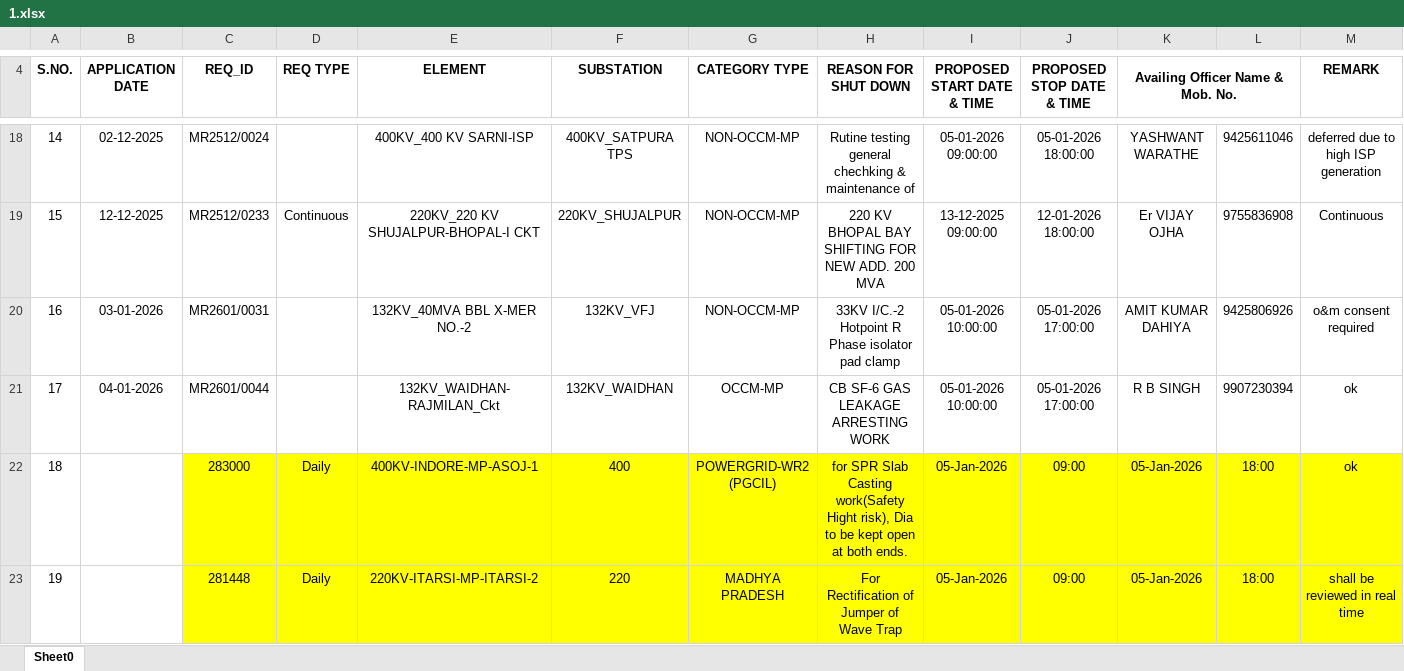
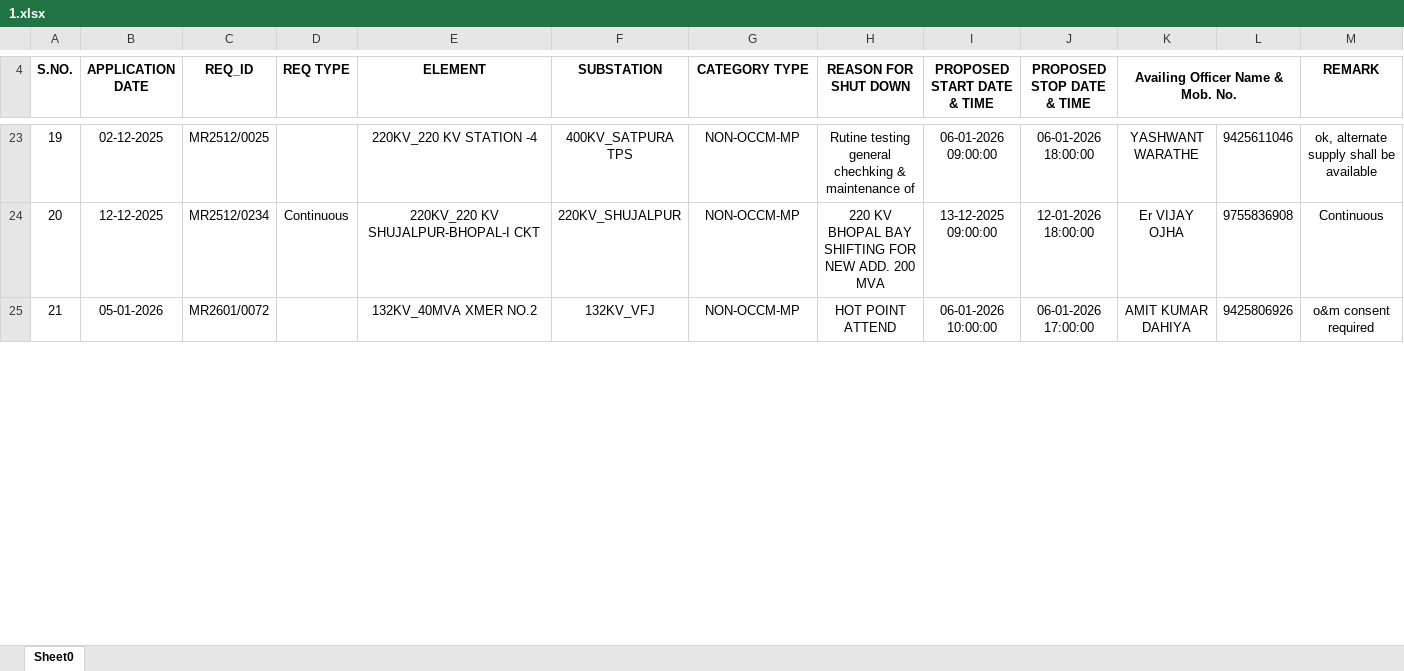
Before and after one commit to SLDCMP/shutdown, an Excel workbook: 1.xlsx, sheet Sheet0, drawn as a sheet; only a part is shown, gaps mark what is left out; values as stored, in another font and other column widths than the file's, no borders; charts and pictures not drawn; removed rows and columns are numbered as before the commit, all else as after; the diff covers the shown part only; the diff names each change by its address in the sheet, - before the commit and + after, or states it on an @@ line.

Commit message:
Add files via upload

```diff
--- a/1.xlsx (sheet Sheet0)
+++ b/1.xlsx (sheet Sheet0)
@@ column A (S.NO.) renumbered between rows 11 and 25 @@
-C23 (REQ_ID): MR2512/0024
+C23 (REQ_ID): MR2512/0025
-E23 (ELEMENT): 400KV_400 KV SARNI-ISP
+E23 (ELEMENT): 220KV_220 KV STATION -4
-I23 (PROPOSED START DATE & TIME): 05-01-2026 09:00:00
+I23 (PROPOSED START DATE & TIME): 06-01-2026 09:00:00
-J23 (PROPOSED STOP DATE & TIME): 05-01-2026 18:00:00
+J23 (PROPOSED STOP DATE & TIME): 06-01-2026 18:00:00
-M23 (REMARK): deferred due to high ISP generation
+M23 (REMARK): ok, alternate supply shall be available
-C24 (REQ_ID): MR2512/0233
+C24 (REQ_ID): MR2512/0234
-B25 (APPLICATION DATE): 03-01-2026
+B25 (APPLICATION DATE): 05-01-2026
-C25 (REQ_ID): MR2601/0031
+C25 (REQ_ID): MR2601/0072
-E25 (ELEMENT): 132KV_40MVA BBL X-MER NO.-2
+E25 (ELEMENT): 132KV_40MVA XMER NO.2
-H25 (REASON FOR SHUT DOWN): 33KV I/C.-2 Hotpoint R Phase isolator pad clamp
+H25 (REASON FOR SHUT DOWN): HOT POINT ATTEND
-I25 (PROPOSED START DATE & TIME): 05-01-2026 10:00:00
+I25 (PROPOSED START DATE & TIME): 06-01-2026 10:00:00
-J25 (PROPOSED STOP DATE & TIME): 05-01-2026 17:00:00
+J25 (PROPOSED STOP DATE & TIME): 06-01-2026 17:00:00
-row 21: 17 | 04-01-2026 | MR2601/0044 |  | 132KV_WAIDHAN-RAJMILAN_Ckt | 132KV_WAIDHAN | OCCM-MP | CB SF-6 GAS LEAKAGE ARRESTING WORK | 05-01-2026 10:00:00 | 05-01-2026 17:00:00 | R B SINGH | 9907230394 | ok
-row 22: 18 |  | 283000 | Daily | 400KV-INDORE-MP-ASOJ-1 | 400 | POWERGRID-WR2 (PGCIL) | for SPR Slab Casting work(Safety Hight risk), Dia to be kept open at both ends. | 05-Jan-2026 | 09:00 | 05-Jan-2026 | 18:00 | ok
-row 23: 19 |  | 281448 | Daily | 220KV-ITARSI-MP-ITARSI-2 | 220 | MADHYA PRADESH | For Rectification of Jumper of Wave Trap | 05-Jan-2026 | 09:00 | 05-Jan-2026 | 18:00 | shall be reviewed in real time
```
Also changed, not shown: 19 added rows, 9 removed rows, 14 edited cells and cell formats elsewhere in this sheet, formulas that keep their value.
